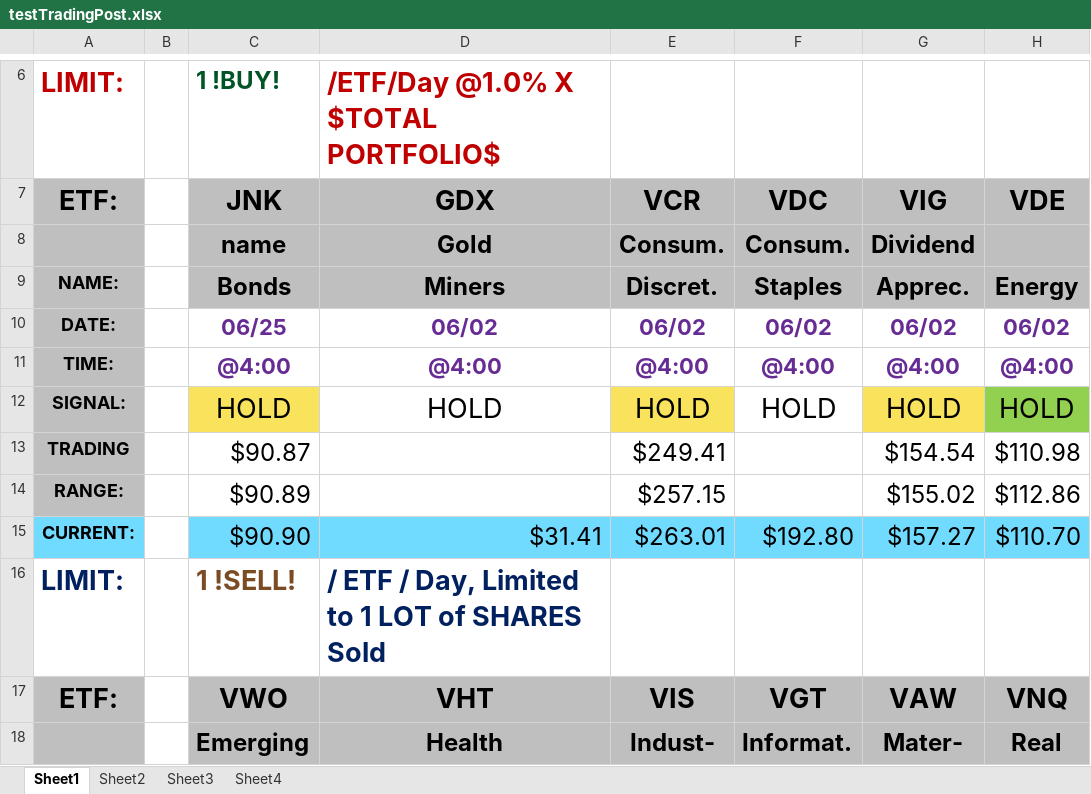
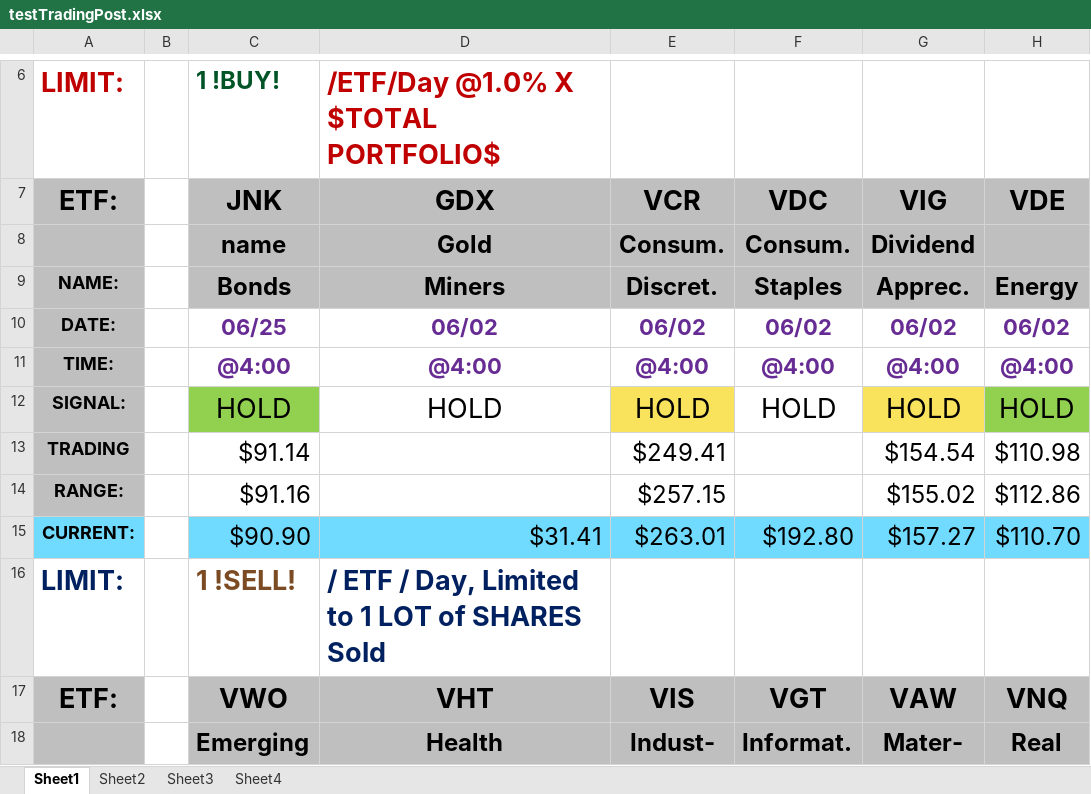
Before and after one commit to trallen22/TradingPost, an Excel workbook: src/testTradingPost.xlsx, sheet Sheet1, drawn as a sheet; only a part is shown, gaps mark what is left out; values as stored, in another font and other column widths than the file's, no borders; the diff names each change by its address in the sheet, - before the commit and + after, or states it on an @@ line.

```diff
--- a/src/testTradingPost.xlsx (sheet Sheet1)
+++ b/src/testTradingPost.xlsx (sheet Sheet1)
-C12 fill: #F9E35D
+C12 fill: #92D050
-C13: $90.87
+C13: $91.14
-C14: $90.89
+C14: $91.16
```
Also changed, not shown: 5 other files.
